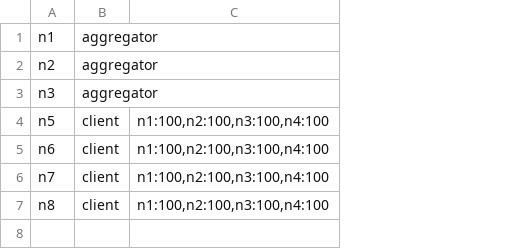
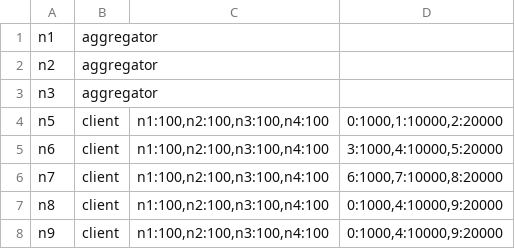
Before and after one commit to AIoTwin/fl-orchestrator, a CSV file: configs/cluster/cluster.csv, drawn as a sheet; the diff names each change by its address in the sheet, - before the commit and + after, or states it on an @@ line.

Commit message:
Added data distribution

```diff
--- a/configs/cluster/cluster.csv
+++ b/configs/cluster/cluster.csv
+column D, rows 4-7: 0:1000,1:10000,2:20000 | 3:1000,4:10000,5:20000 | 6:1000,7:10000,8:20000 | 0:1000,4:10000,9:20000
+row 8: n9 | client | n1:100,n2:100,n3:100,n4:100 | 0:1000,4:10000,9:20000
```
Also changed, not shown: 5 other files.
